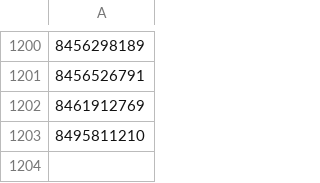
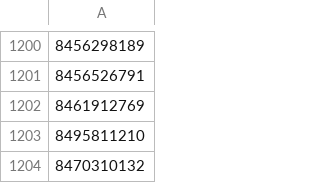
Before and after one commit to a-bormotov/tg_pixel, a CSV file: black_list.csv, drawn as a sheet; only a part is shown, gaps mark what is left out; the diff names each change by its address in the sheet, - before the commit and + after, or states it on an @@ line.

Commit message:
Update black_list.csv

```diff
--- a/black_list.csv
+++ b/black_list.csv
+row 1204: 8470310132
```
